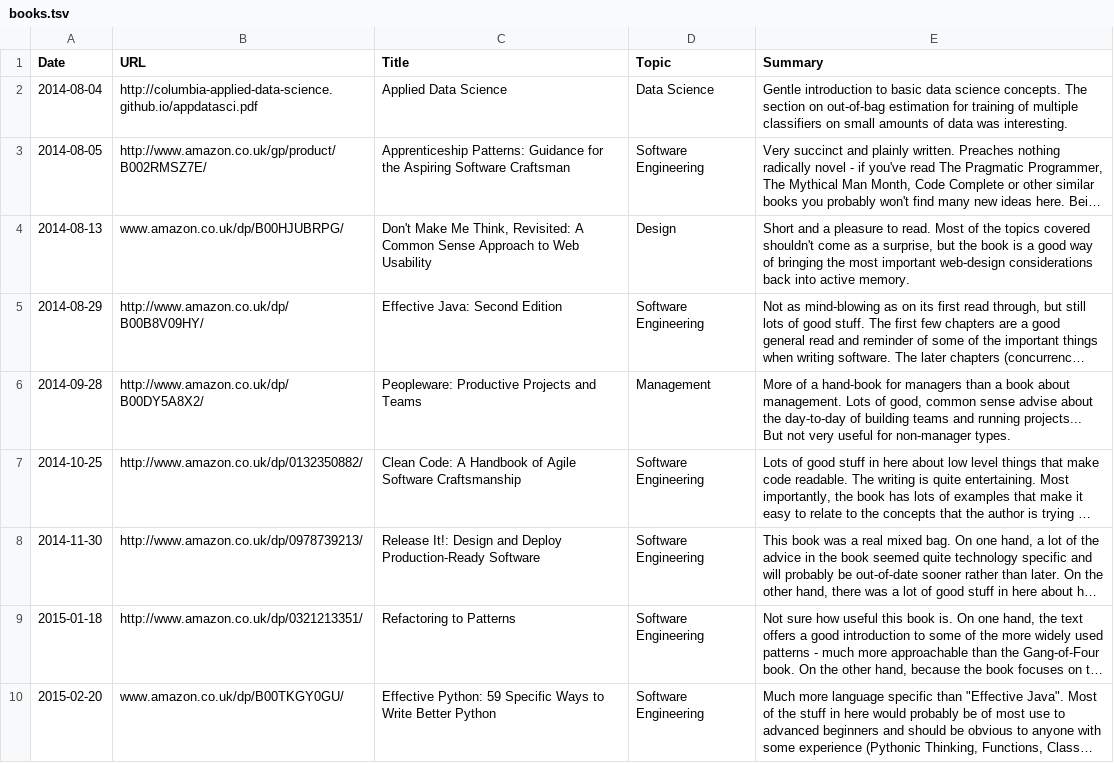
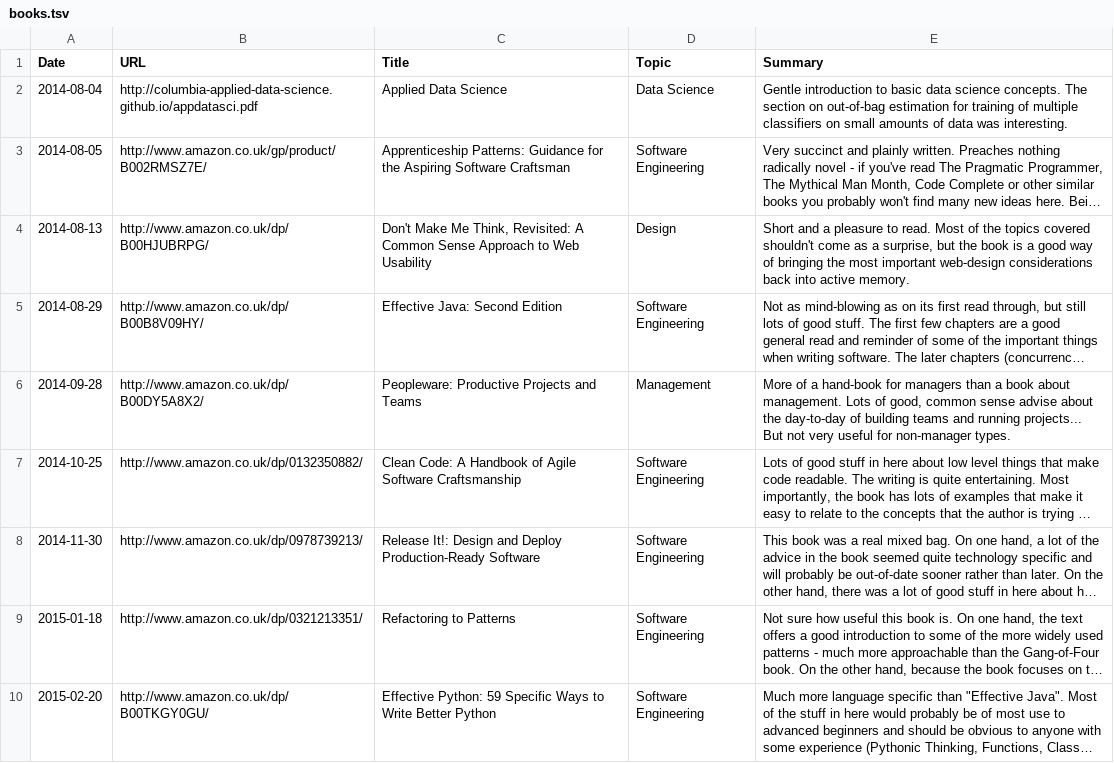
Before and after one commit to c-w/readings, a TSV file: data/books.tsv, drawn as a sheet; long unchanged cells end in …; the diff names each change by its address in the sheet, - before the commit and + after, or states it on an @@ line.

Commit message:
Prefix urls with http

```diff
--- a/data/books.tsv
+++ b/data/books.tsv
-B4 (URL): www.amazon.co.uk/dp/B00HJUBRPG/
+B4 (URL): http://www.amazon.co.uk/dp/B00HJUBRPG/
-B10 (URL): www.amazon.co.uk/dp/B00TKGY0GU/
+B10 (URL): http://www.amazon.co.uk/dp/B00TKGY0GU/
```
